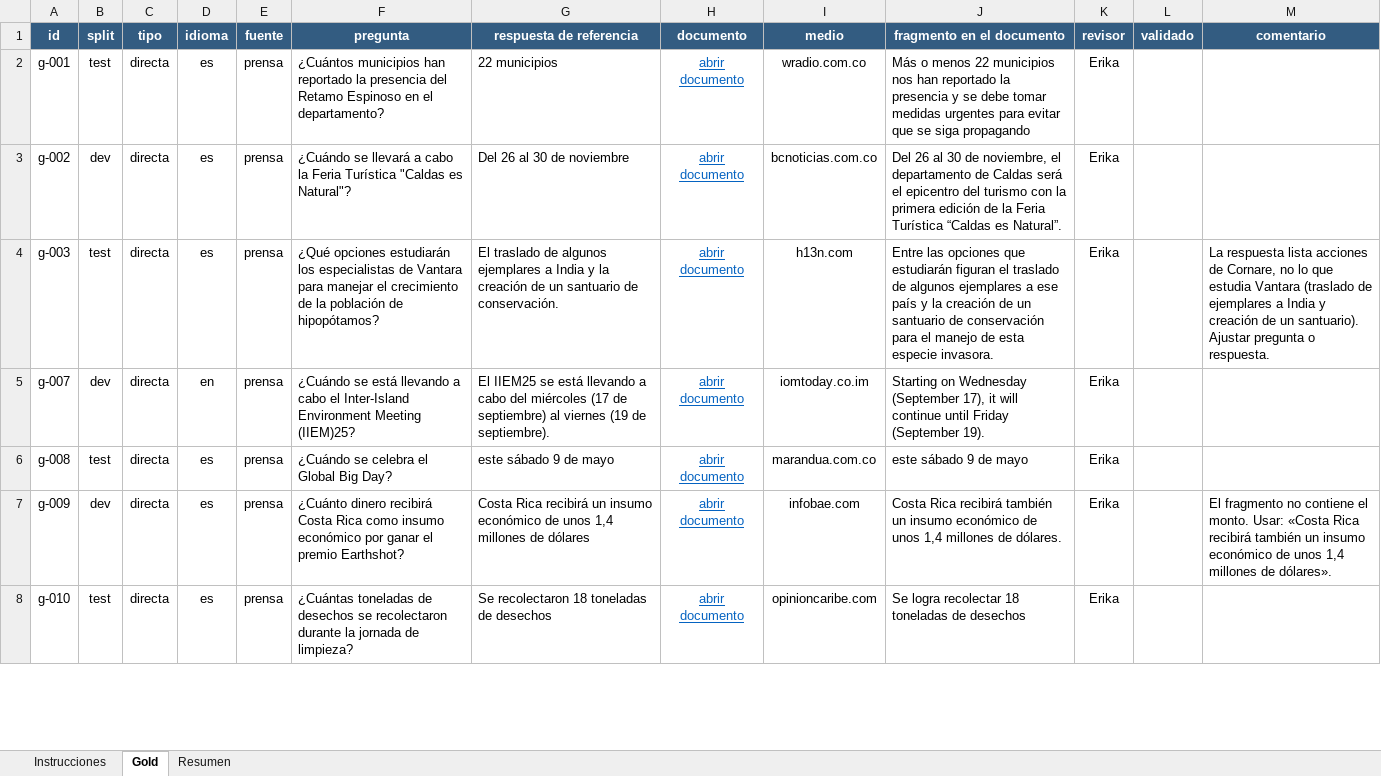
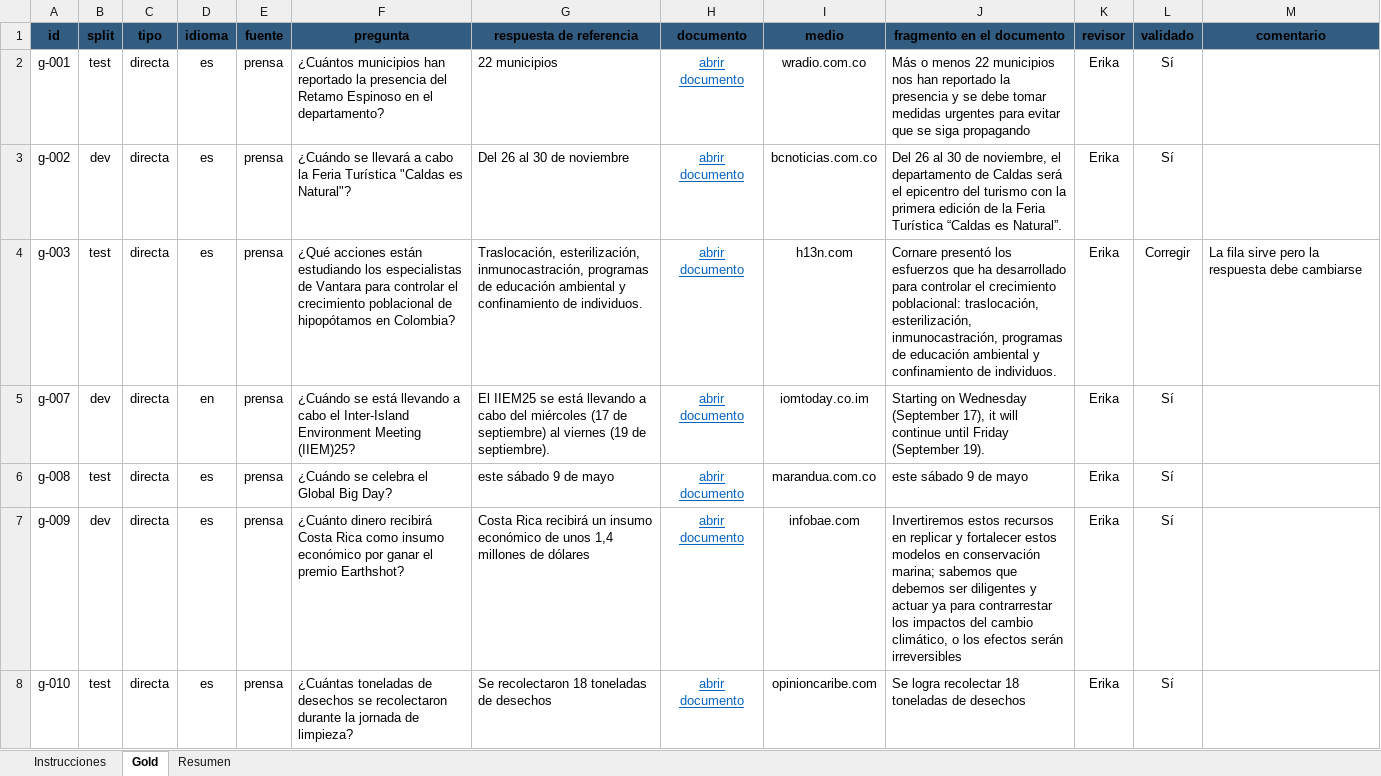
Before and after one commit to Garnica1999/PLN, an Excel workbook: TALLER RAG/eval/gold/gold_standard_erika.xlsx, sheet Gold, drawn as a sheet; only a part is shown; values as stored, in another font and other column widths than the file's, no borders; conditional formats not drawn; the diff covers the shown part only; the diff names each change by its address in the sheet, - before the commit and + after, or states it on an @@ line.

```diff
--- a/TALLER RAG/eval/gold/gold_standard_erika.xlsx (sheet Gold)
+++ b/TALLER RAG/eval/gold/gold_standard_erika.xlsx (sheet Gold)
-A1:M1 text colour: #FFFFFF
+A1:M1 text colour: black
-L2:L3 (validado): (empty)
+L2:L3 (validado): Sí
-F4 (pregunta): ¿Qué opciones estudiarán los especialistas de Vantara para manejar el crecimiento de la población de hipopótamos?
+F4 (pregunta): ¿Qué acciones están estudiando los especialistas de Vantara para controlar el crecimiento poblacional de hipopótamos en Colombia?
-G4 (respuesta de referencia): El traslado de algunos ejemplares a India y la creación de un santuario de conservación.
+G4 (respuesta de referencia): Traslocación, esterilización, inmunocastración, programas de educación ambiental y confinamiento de individuos.
-J4 (fragmento en el documento): Entre las opciones que estudiarán figuran el traslado de algunos ejemplares a ese país y la creación de un santuario de conservación para el manejo de esta especie invasora.
+J4 (fragmento en el documento): Cornare presentó los esfuerzos que ha desarrollado para controlar el crecimiento poblacional: traslocación, esterilización, inmunocastración, programas de educación ambiental y confinamiento de individuos.
-L4 (validado): (empty)
+L4 (validado): Corregir
-M4 (comentario): La respuesta lista acciones de Cornare, no lo que estudia Vantara (traslado de ejemplares a India y creación de un santuario). Ajustar pregunta o respuesta.
+M4 (comentario): La fila sirve pero la respuesta debe cambiarse
-L5:L8 (validado): (empty)
+L5:L8 (validado): Sí
-J7 (fragmento en el documento): Costa Rica recibirá también un insumo económico de unos 1,4 millones de dólares.
+J7 (fragmento en el documento): Invertiremos estos recursos en replicar y fortalecer estos modelos en conservación marina; sabemos que debemos ser diligentes y actuar ya para contrarrestar los impactos del cambio climático, o los efectos serán irreversibles
-M7 (comentario): El fragmento no contiene el monto. Usar: «Costa Rica recibirá también un insumo económico de unos 1,4 millones de dólares».
+M7 (comentario): (empty)
```
Also changed, not shown: 63 edited cells elsewhere in this sheet, sheet Resumen, sheet Instrucciones, TALLER RAG/eval/anotacion/anotacion_v2.xlsx, 1 other file.
